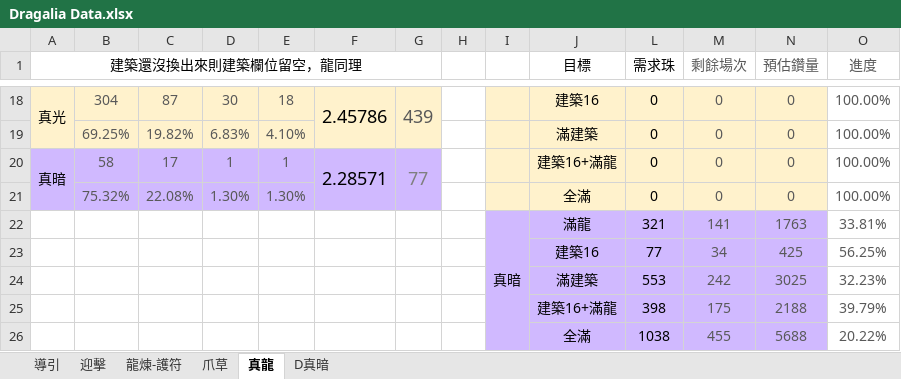
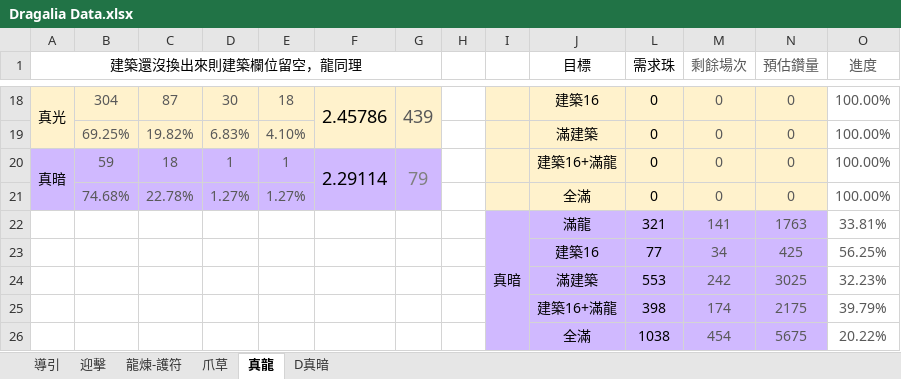
Before and after one commit to RaenonX-DL/dragalia-data-track, an Excel workbook: Dragalia Data.xlsx, sheet 真龍, drawn as a sheet; only a part is shown, gaps mark what is left out; values as stored, in another font and other column widths than the file's, no borders; conditional formats not drawn; the diff names each change by its address in the sheet, - before the commit and + after, or states it on an @@ line.

```diff
--- a/Dragalia Data.xlsx (sheet 真龍)
+++ b/Dragalia Data.xlsx (sheet 真龍)
-B20: 58
+B20: 59
-C20: 17
+C20: 18
-F20: 2.28571
+F20: 2.29114
-G20: 77
+G20: 79
-B21: 75.32%
+B21: 74.68%
-C21: 22.08%
+C21: 22.78%
-D21: 1.30%
+D21: 1.27%
-E21: 1.30%
+E21: 1.27%
-M25 (剩餘場次): 175
+M25 (剩餘場次): 174
-N25 (預估鑽量): 2188
+N25 (預估鑽量): 2175
-M26 (剩餘場次): 455
+M26 (剩餘場次): 454
-N26 (預估鑽量): 5688
+N26 (預估鑽量): 5675
```
Also changed, not shown: sheet 迎擊, sheet D真暗.
